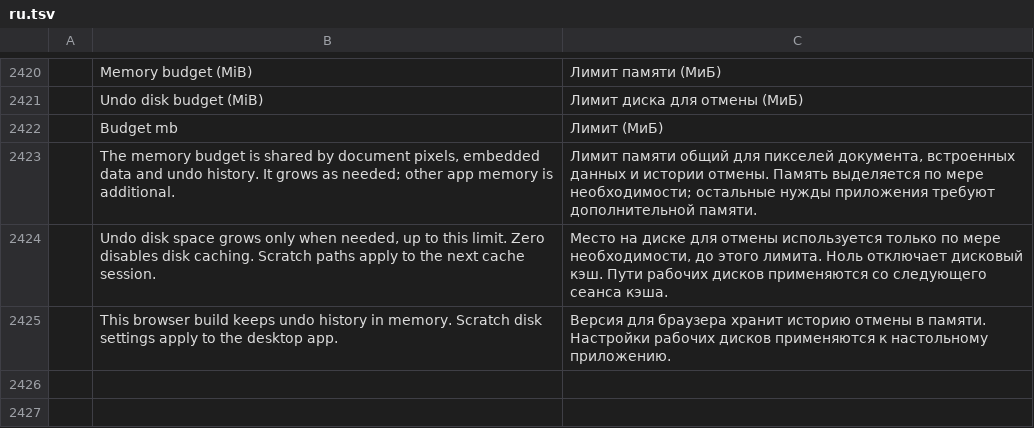
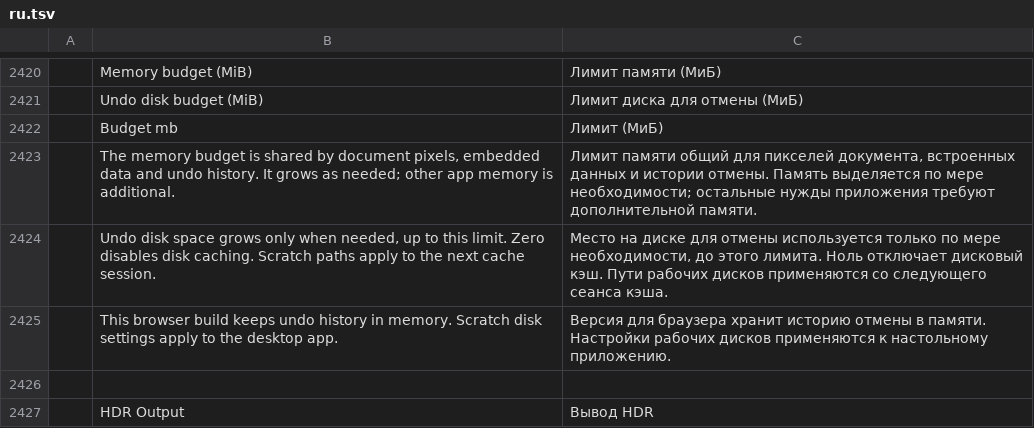
Before and after one commit to TheSeanLavery/photocraft, a TSV file: crates/ui-egui/src/i18n/ru.tsv, drawn as a sheet; only a part is shown, gaps mark what is left out; the diff names each change by its address in the sheet, - before the commit and + after, or states it on an @@ line.

Commit message:
Add macOS HDR display output and float framebuffer captures
(cherry picked from commit 7c5e4387a5de8950ea0711bb2dc4ffec908b8e2d)

```diff
--- a/crates/ui-egui/src/i18n/ru.tsv
+++ b/crates/ui-egui/src/i18n/ru.tsv
+row 2426: (empty)
+row 2427:  | HDR Output | Вывод HDR
```
Also changed, not shown: crates/ui-egui/src/i18n/cs.tsv, crates/ui-egui/src/i18n/es.tsv, 23 other files.
